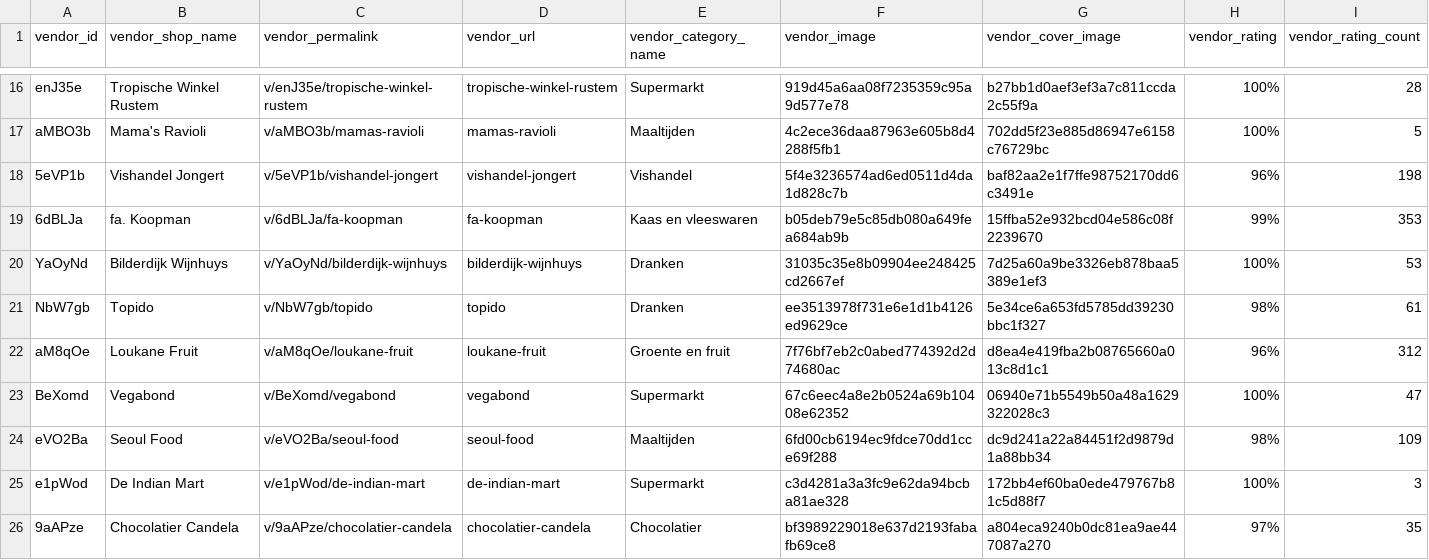
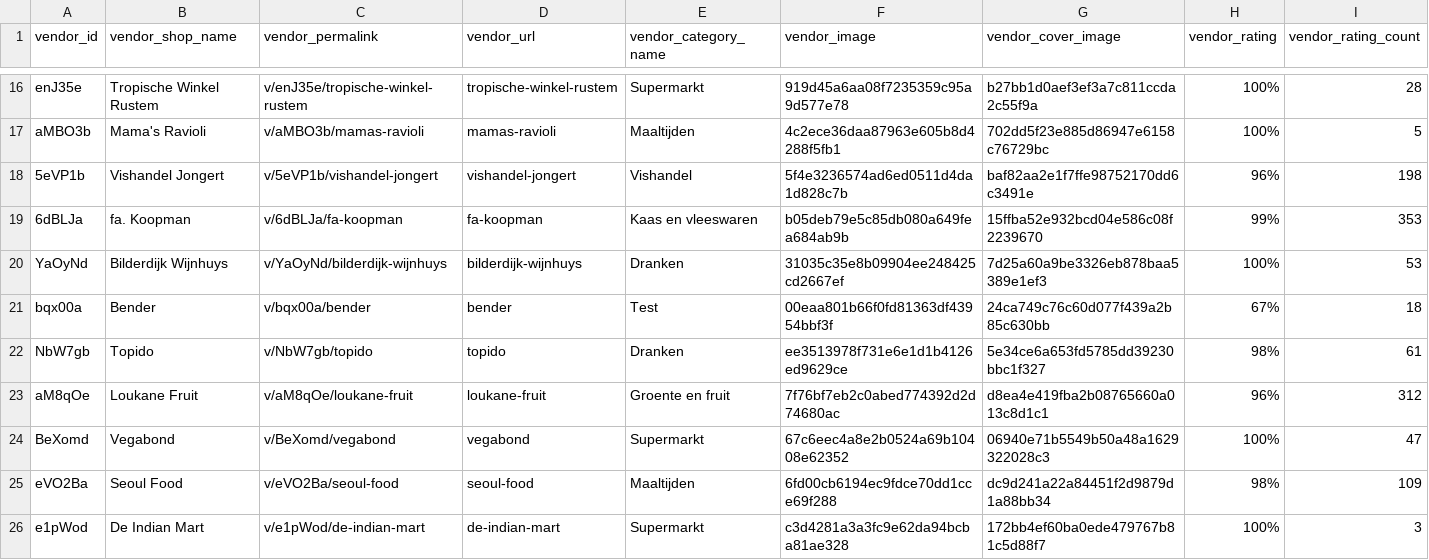
Before and after one commit to localheroesonline/website-2021, a CSV file: _data/vendors.csv, drawn as a sheet; only a part is shown, gaps mark what is left out; the shorter side is filled out with more unchanged rows; rows hold the shown columns only; the diff names each change by its address in the sheet, - before the commit and + after, or states it on an @@ line.

Commit message:
Refreshed products & vendors

```diff
--- a/_data/vendors.csv
+++ b/_data/vendors.csv
+row 21: bqx00a | Bender | v/bqx00a/bender | bender | Test | 00eaa801b66f0fd81363df43954bbf3f | 24ca749c76c60d077f439a2b85c630bb | 67% | 18
```
Also changed, not shown: 1 other file.
